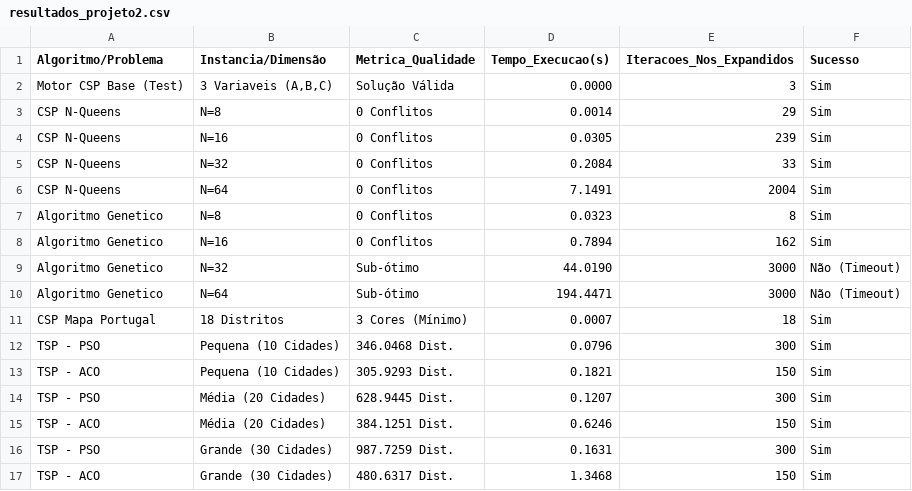
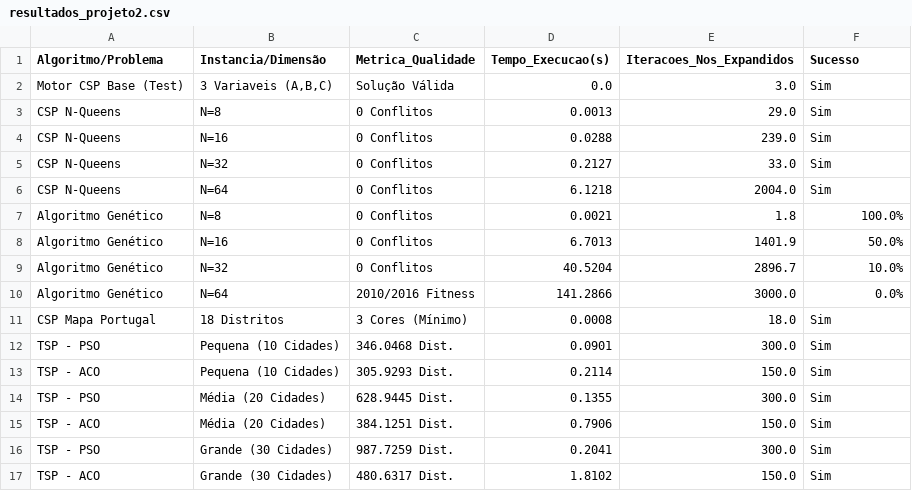
Before and after one commit to DamaZuka/AAP, a CSV file: codigo - AAP1/cenasNovas/resultados_projeto2.csv, drawn as a sheet.

Commit message:
cenas mais

```diff
--- a/codigo - AAP1/cenasNovas/resultados_projeto2.csv
+++ b/codigo - AAP1/cenasNovas/resultados_projeto2.csv
@@ -1,17 +1,17 @@
 Algoritmo/Problema,Instancia/Dimensão,Metrica_Qualidade,Tempo_Execucao(s),Iteracoes_Nos_Expandidos,Sucesso
-Motor CSP Base (Test),"3 Variaveis (A,B,C)",Solução Válida,0.0000,3,Sim
-CSP N-Queens,N=8,0 Conflitos,0.0014,29,Sim
-CSP N-Queens,N=16,0 Conflitos,0.0305,239,Sim
-CSP N-Queens,N=32,0 Conflitos,0.2084,33,Sim
-CSP N-Queens,N=64,0 Conflitos,7.1491,2004,Sim
-Algoritmo Genetico,N=8,0 Conflitos,0.0323,8,Sim
-Algoritmo Genetico,N=16,0 Conflitos,0.7894,162,Sim
-Algoritmo Genetico,N=32,Sub-ótimo,44.0190,3000,Não (Timeout)
-Algoritmo Genetico,N=64,Sub-ótimo,194.4471,3000,Não (Timeout)
-CSP Mapa Portugal,18 Distritos,3 Cores (Mínimo),0.0007,18,Sim
-TSP - PSO,Pequena (10 Cidades),346.0468 Dist.,0.0796,300,Sim
-TSP - ACO,Pequena (10 Cidades),305.9293 Dist.,0.1821,150,Sim
-TSP - PSO,Média (20 Cidades),628.9445 Dist.,0.1207,300,Sim
-TSP - ACO,Média (20 Cidades),384.1251 Dist.,0.6246,150,Sim
-TSP - PSO,Grande (30 Cidades),987.7259 Dist.,0.1631,300,Sim
-TSP - ACO,Grande (30 Cidades),480.6317 Dist.,1.3468,150,Sim
+Motor CSP Base (Test),"3 Variaveis (A,B,C)",Solução Válida,0.0,3.0,Sim
+CSP N-Queens,N=8,0 Conflitos,0.0013,29.0,Sim
+CSP N-Queens,N=16,0 Conflitos,0.0288,239.0,Sim
+CSP N-Queens,N=32,0 Conflitos,0.2127,33.0,Sim
+CSP N-Queens,N=64,0 Conflitos,6.1218,2004.0,Sim
+Algoritmo Genético,N=8,0 Conflitos,0.0021,1.8,100.0%
+Algoritmo Genético,N=16,0 Conflitos,6.7013,1401.9,50.0%
+Algoritmo Genético,N=32,0 Conflitos,40.5204,2896.7,10.0%
+Algoritmo Genético,N=64,2010/2016 Fitness,141.2866,3000.0,0.0%
+CSP Mapa Portugal,18 Distritos,3 Cores (Mínimo),0.0008,18.0,Sim
+TSP - PSO,Pequena (10 Cidades),346.0468 Dist.,0.0901,300.0,Sim
+TSP - ACO,Pequena (10 Cidades),305.9293 Dist.,0.2114,150.0,Sim
+TSP - PSO,Média (20 Cidades),628.9445 Dist.,0.1355,300.0,Sim
+TSP - ACO,Média (20 Cidades),384.1251 Dist.,0.7906,150.0,Sim
+TSP - PSO,Grande (30 Cidades),987.7259 Dist.,0.2041,300.0,Sim
+TSP - ACO,Grande (30 Cidades),480.6317 Dist.,1.8102,150.0,Sim
```
Also changed, not shown: 4 other files.
